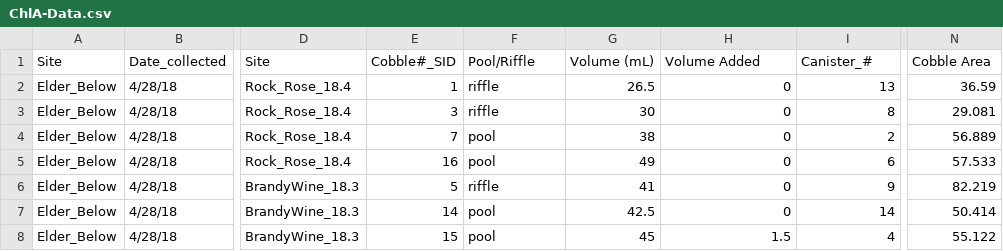
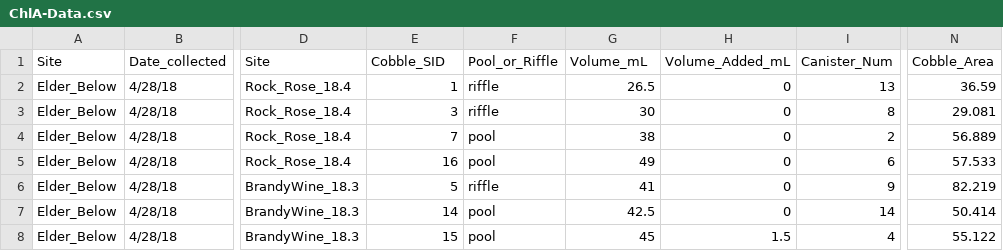
Before and after one commit to keaneflynn/2018_ChlA_Data, a CSV file: ChlA-Data/ChlA-Data.csv, drawn as a sheet; only a part is shown, gaps mark what is left out; the diff names each change by its address in the sheet, - before the commit and + after, or states it on an @@ line.

```diff
--- a/ChlA-Data/ChlA-Data.csv
+++ b/ChlA-Data/ChlA-Data.csv
-E1: Cobble#_SID
+E1: Cobble_SID
-F1: Pool/Riffle
+F1: Pool_or_Riffle
-G1: Volume (mL)
+G1: Volume_mL
-H1: Volume Added
+H1: Volume_Added_mL
-I1: Canister_#
+I1: Canister_Num
-N1: Cobble Area
+N1: Cobble_Area
```
Also changed, not shown: ChlA-Data/AFD-Data.csv, Photosynthesis/2018-Photosynthesis.csv, 9 other files.
